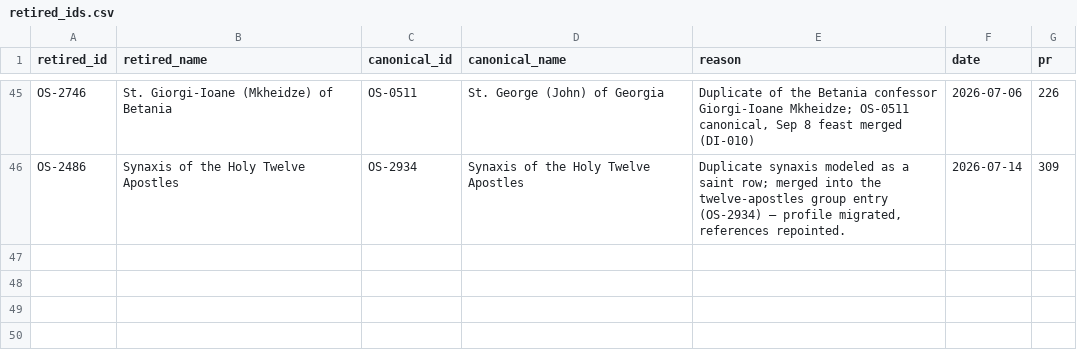
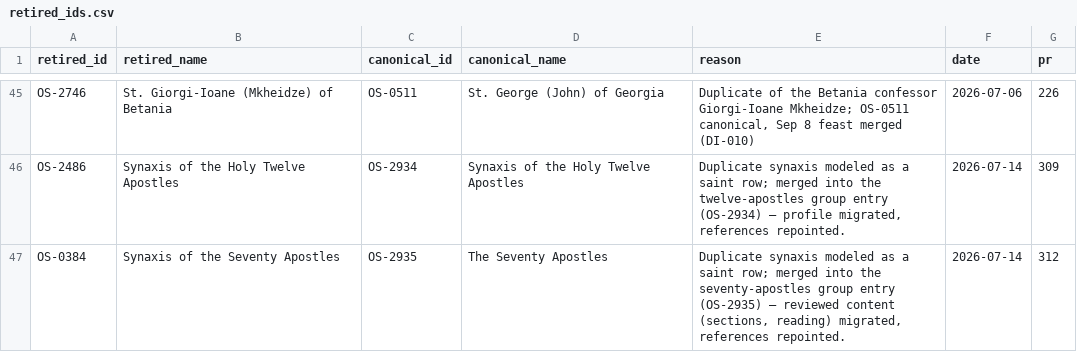
Before and after one commit to SimplyThomas/orthodox-saints, a CSV file: data/retired_ids.csv, drawn as a sheet; only a part is shown, gaps mark what is left out.

```diff
--- a/data/retired_ids.csv
+++ b/data/retired_ids.csv
@@ -46 +46,2 @@ OS-2746,St. Giorgi-Ioane (Mkheidze) of Betania,OS-0511,St. George (John) of Geor
 OS-2486,Synaxis of the Holy Twelve Apostles,OS-2934,Synaxis of the Holy Twelve Apostles,"Duplicate synaxis modeled as a saint row; merged into the twelve-apostles group entry (OS-2934) — profile migrated, references repointed.",2026-07-14,309
+OS-0384,Synaxis of the Seventy Apostles,OS-2935,The Seventy Apostles,"Duplicate synaxis modeled as a saint row; merged into the seventy-apostles group entry (OS-2935) — reviewed content (sections, reading) migrated, references repointed.",2026-07-14,312
```
Also changed, not shown: data/saint_groups.csv, 16 other files.
